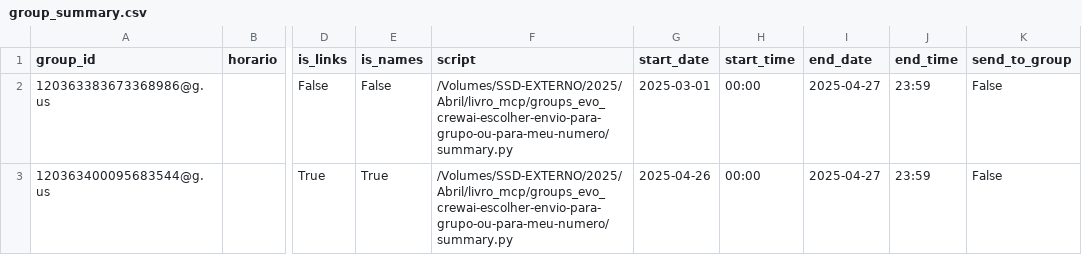
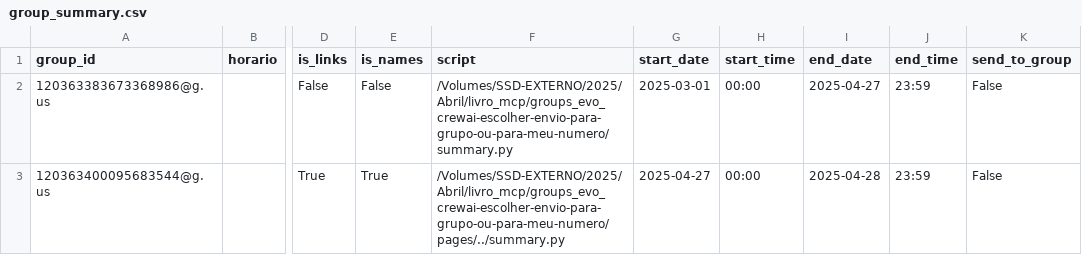
Before and after one commit to GeorgeMyller/groups_evo_crewai-escolher-envio-para-grupo-ou-para-meu-numero, a CSV file: group_summary.csv, drawn as a sheet; only a part is shown, gaps mark what is left out; the diff names each change by its address in the sheet, - before the commit and + after, or states it on an @@ line.

```diff
--- a/group_summary.csv
+++ b/group_summary.csv
-F3 (script): /Volumes/SSD-EXTERNO/2025/Abril/livro_mcp/groups_evo_crewai-escolher-envio-para-grupo-ou-para-meu-numero/summary.py
+F3 (script): /Volumes/SSD-EXTERNO/2025/Abril/livro_mcp/groups_evo_crewai-escolher-envio-para-grupo-ou-para-meu-numero/pages/../summary.py
-G3 (start_date): 2025-04-26
+G3 (start_date): 2025-04-27
-I3 (end_date): 2025-04-27
+I3 (end_date): 2025-04-28
```
Also changed, not shown: 7 other files.
